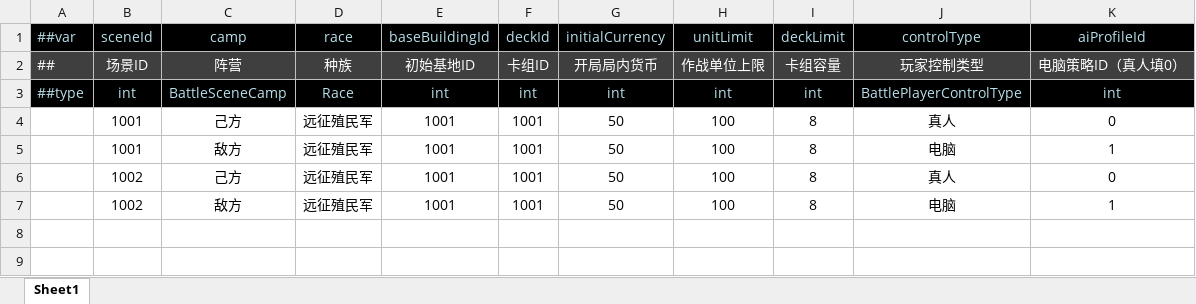
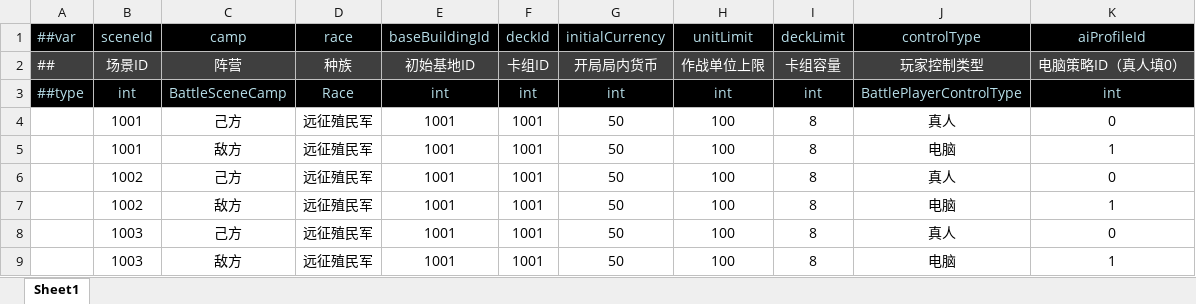
Before and after one commit to dingzhichao700/AIProjectDemos, an Excel workbook: Starfront/配置表/BattleStartResource.xlsx, sheet Sheet1, drawn as a sheet; values as stored, in another font and other column widths than the file's, no borders; the diff names each change by its address in the sheet, - before the commit and + after, or states it on an @@ line.

```diff
--- a/Starfront/配置表/BattleStartResource.xlsx (sheet Sheet1)
+++ b/Starfront/配置表/BattleStartResource.xlsx (sheet Sheet1)
+row 8:  | 1003 | 己方 | 远征殖民军 | 1001 | 1001 | 50 | 100 | 8 | 真人 | 0
+row 9:  | 1003 | 敌方 | 远征殖民军 | 1001 | 1001 | 50 | 100 | 8 | 电脑 | 1
```
Also changed, not shown: Starfront/配置表/BattleSceneCellResource.xlsx, Starfront/配置表/BattleSceneResource.xlsx, 10 other files.
